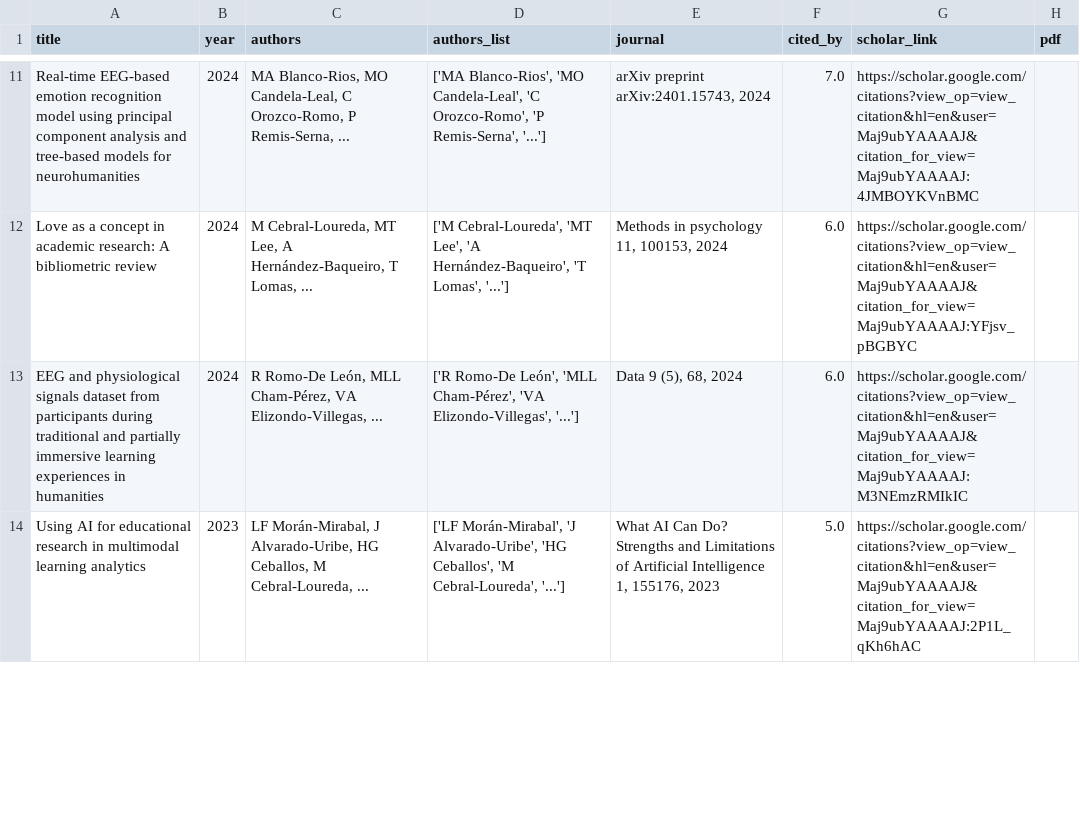
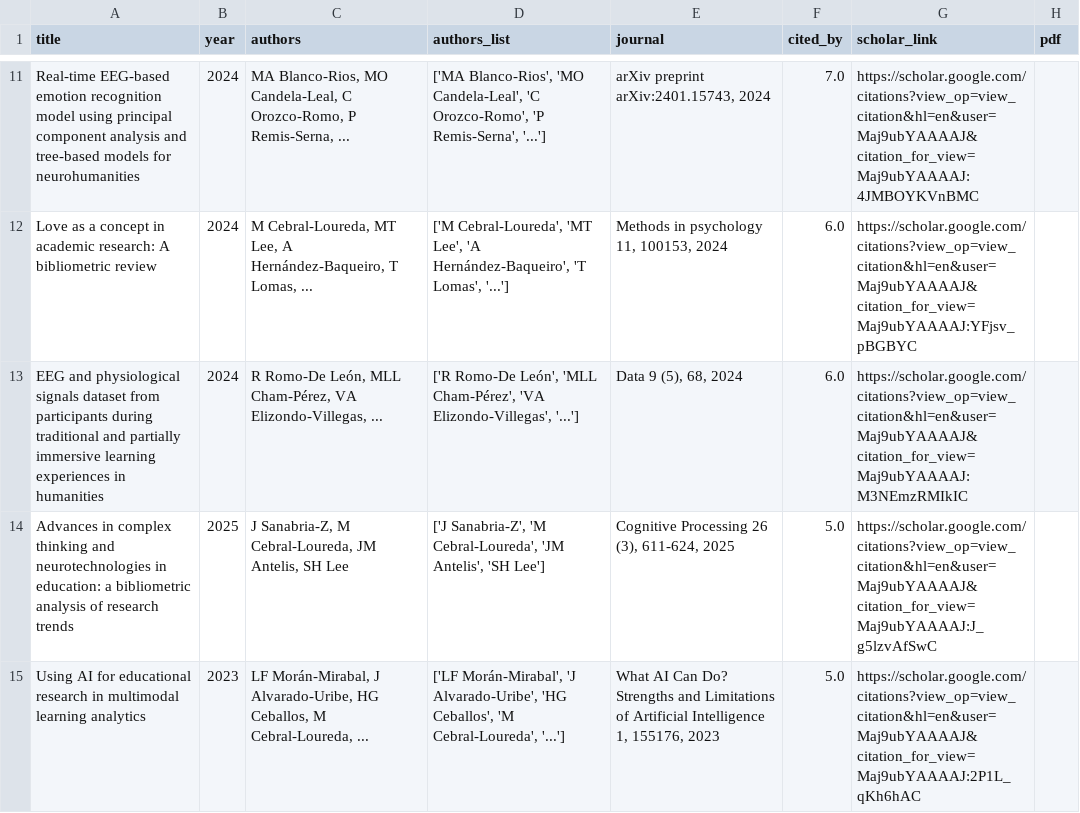
Before and after one commit to mancebral/personalWebsite, a CSV file: scholar.csv, drawn as a sheet; only a part is shown, gaps mark what is left out; the diff covers the shown part only; the diff names each change by its address in the sheet, - before the commit and + after, or states it on an @@ line.

```diff
--- a/scholar.csv
+++ b/scholar.csv
+row 14: Advances in complex thinking and neurotechnologies in education: a bibliometric analysis of research trends | 2025 | J Sanabria-Z, M Cebral-Loureda, JM Antelis, SH Lee | ['J Sanabria-Z', 'M Cebral-Loureda', 'JM Antelis', 'SH Lee'] | Cognitive Processing 26 (3), 611-624, 2025 | 5.0 | https://scholar.google.com/citations?view_op=view_citation&hl=en&user=Maj9ubYAAAAJ&citation_for_view=Maj9ubYAAAAJ:J_g5lzvAfSwC
```
Also changed, not shown: 1 added row, 2 removed rows and 1 edited cell elsewhere in this file, scholar_profile.csv, 2 other files.
